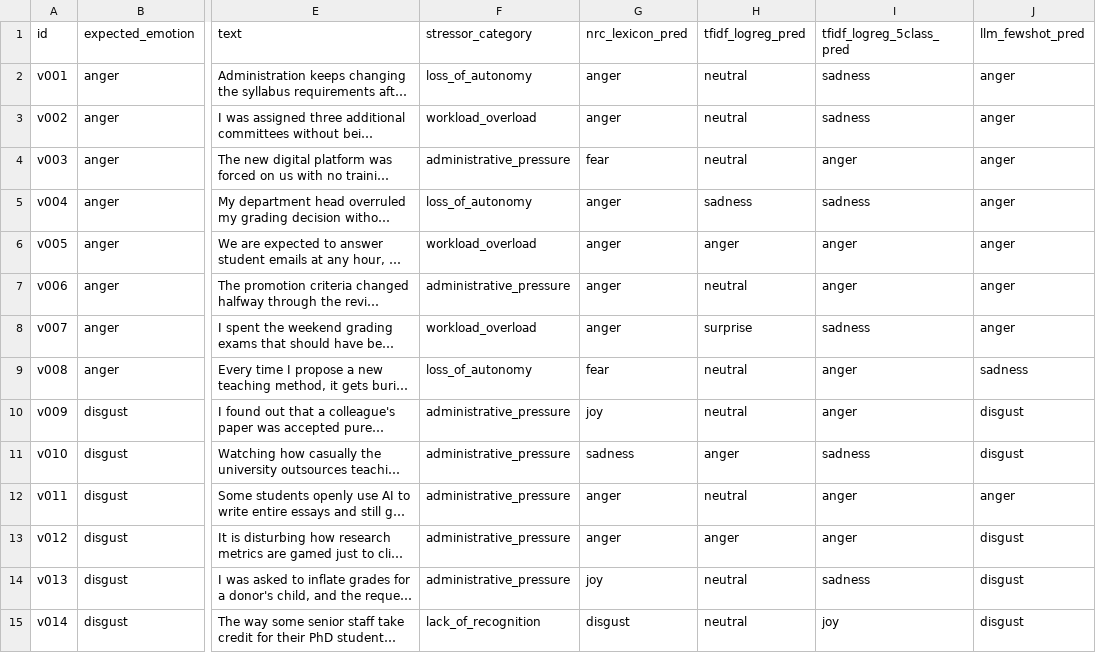
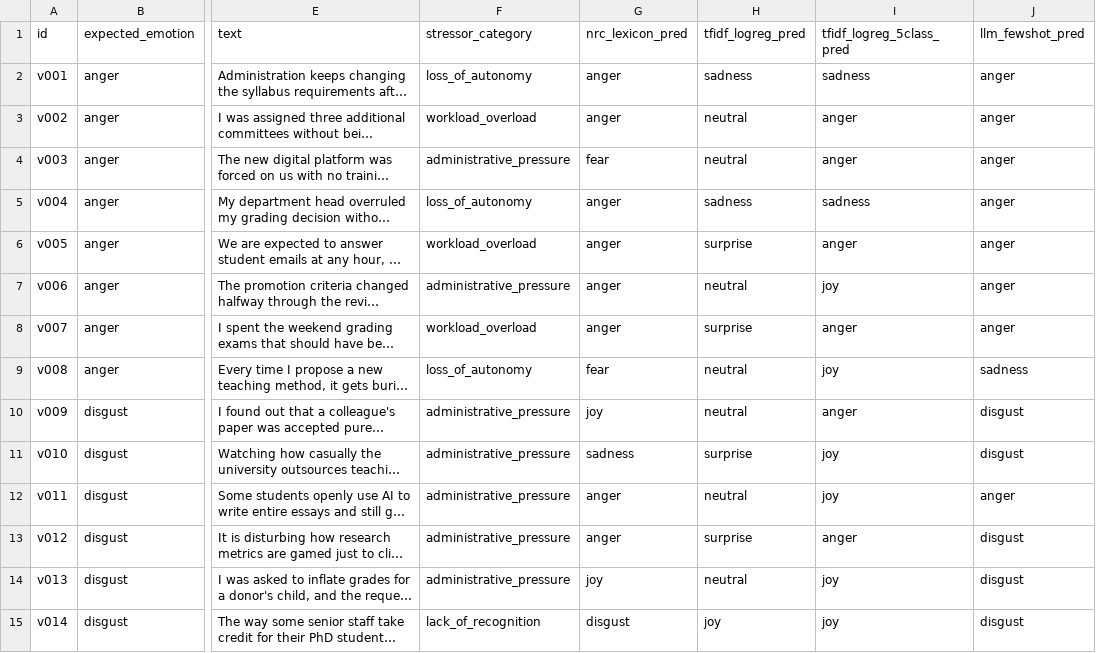
Before and after one commit to KuznetsovKarazin/ei-faculty-motivation, a CSV file: results/exp2_predictions.csv, drawn as a sheet; only a part is shown, gaps mark what is left out; long unchanged cells end in …; the diff covers the shown part only; the diff names each change by its address in the sheet, - before the commit and + after, or states it on an @@ line.

```diff
--- a/results/exp2_predictions.csv
+++ b/results/exp2_predictions.csv
-H2 (tfidf_logreg_pred): neutral
+H2 (tfidf_logreg_pred): sadness
-I3 (tfidf_logreg_5class_pred): sadness
+I3 (tfidf_logreg_5class_pred): anger
-H6 (tfidf_logreg_pred): anger
+H6 (tfidf_logreg_pred): surprise
-I7 (tfidf_logreg_5class_pred): anger
+I7 (tfidf_logreg_5class_pred): joy
-I8 (tfidf_logreg_5class_pred): sadness
+I8 (tfidf_logreg_5class_pred): anger
-I9 (tfidf_logreg_5class_pred): anger
+I9 (tfidf_logreg_5class_pred): joy
-H11 (tfidf_logreg_pred): anger
+H11 (tfidf_logreg_pred): surprise
-I11 (tfidf_logreg_5class_pred): sadness
+I11 (tfidf_logreg_5class_pred): joy
-I12 (tfidf_logreg_5class_pred): anger
+I12 (tfidf_logreg_5class_pred): joy
-H13 (tfidf_logreg_pred): anger
+H13 (tfidf_logreg_pred): surprise
-I14 (tfidf_logreg_5class_pred): sadness
+I14 (tfidf_logreg_5class_pred): joy
-H15 (tfidf_logreg_pred): neutral
+H15 (tfidf_logreg_pred): joy
```
Also changed, not shown: 56 edited cells elsewhere in this file, 13 other files.
